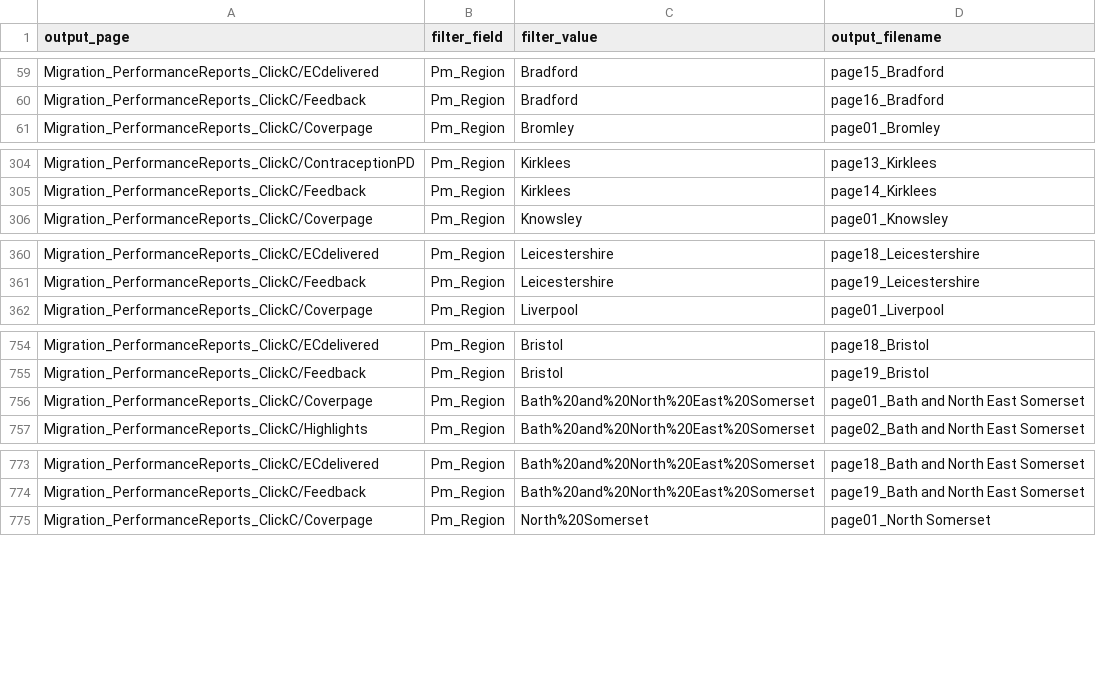
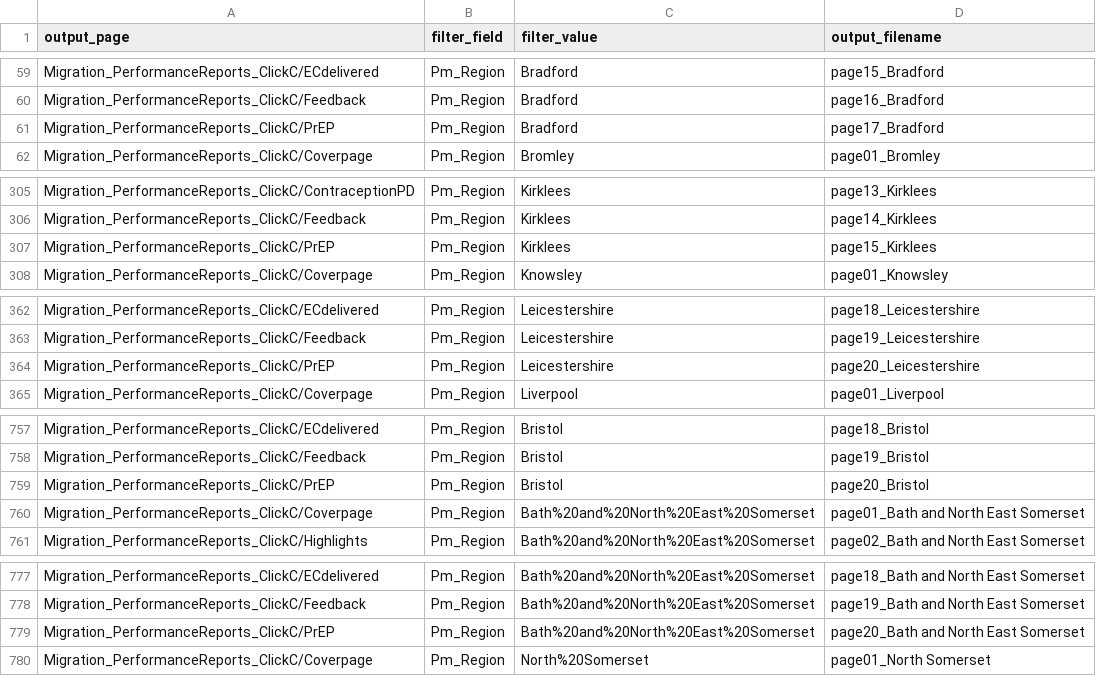
Before and after one commit to ElenaSH24/Tableau_definitions, a CSV file: definitions.csv, drawn as a sheet; only a part is shown, gaps mark what is left out; the diff covers the shown part only.

Commit message:
Add files via upload

```diff
--- a/definitions.csv
+++ b/definitions.csv
@@ -60,2 +60,3 @@ Migration_PerformanceReports_ClickC/ECdelivered,Pm_Region,Bradford,page15_Bradfo
 Migration_PerformanceReports_ClickC/Feedback,Pm_Region,Bradford,page16_Bradford
+Migration_PerformanceReports_ClickC/PrEP,Pm_Region,Bradford,page17_Bradford
 Migration_PerformanceReports_ClickC/Coverpage,Pm_Region,Bromley,page01_Bromley
@@ -305,2 +306,3 @@ Migration_PerformanceReports_ClickC/ContraceptionPD,Pm_Region,Kirklees,page13_Ki
 Migration_PerformanceReports_ClickC/Feedback,Pm_Region,Kirklees,page14_Kirklees
+Migration_PerformanceReports_ClickC/PrEP,Pm_Region,Kirklees,page15_Kirklees
 Migration_PerformanceReports_ClickC/Coverpage,Pm_Region,Knowsley,page01_Knowsley
@@ -361,2 +363,3 @@ Migration_PerformanceReports_ClickC/ECdelivered,Pm_Region,Leicestershire,page18_
 Migration_PerformanceReports_ClickC/Feedback,Pm_Region,Leicestershire,page19_Leicestershire
+Migration_PerformanceReports_ClickC/PrEP,Pm_Region,Leicestershire,page20_Leicestershire
 Migration_PerformanceReports_ClickC/Coverpage,Pm_Region,Liverpool,page01_Liverpool
@@ -755,2 +758,3 @@ Migration_PerformanceReports_ClickC/ECdelivered,Pm_Region,Bristol,page18_Bristol
 Migration_PerformanceReports_ClickC/Feedback,Pm_Region,Bristol,page19_Bristol
+Migration_PerformanceReports_ClickC/PrEP,Pm_Region,Bristol,page20_Bristol
 Migration_PerformanceReports_ClickC/Coverpage,Pm_Region,Bath%20and%20North%20East%20Somerset,page01_Bath and North East Somerset
@@ -774,2 +778,3 @@ Migration_PerformanceReports_ClickC/ECdelivered,Pm_Region,Bath%20and%20North%20E
 Migration_PerformanceReports_ClickC/Feedback,Pm_Region,Bath%20and%20North%20East%20Somerset,page19_Bath and North East Somerset
+Migration_PerformanceReports_ClickC/PrEP,Pm_Region,Bath%20and%20North%20East%20Somerset,page20_Bath and North East Somerset
 Migration_PerformanceReports_ClickC/Coverpage,Pm_Region,North%20Somerset,page01_North Somerset
```
Also changed, not shown: 2 added rows elsewhere in this file.
